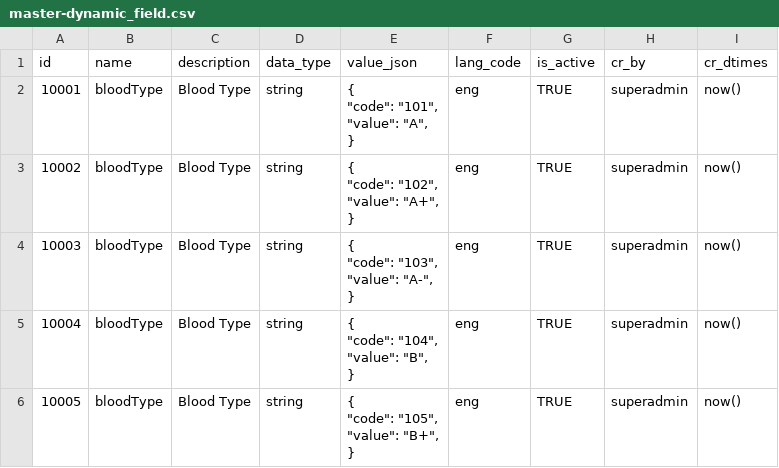
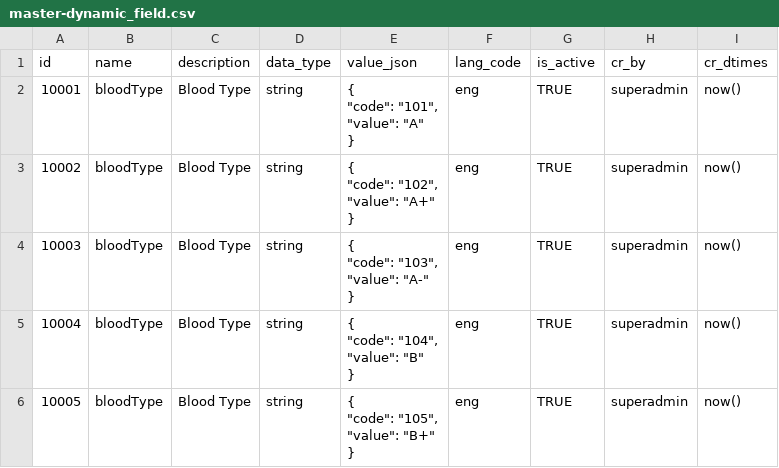
Before and after one commit to zpass-tech-team/mosip-data, a CSV file: data-dml/mosip_master/dml/master-dynamic_field.csv, drawn as a sheet; only a part is shown; the diff covers the shown part only.

Commit message:
Update master-dynamic_field.csv

```diff
--- a/data-dml/mosip_master/dml/master-dynamic_field.csv
+++ b/data-dml/mosip_master/dml/master-dynamic_field.csv
@@ -1,26 +1,26 @@
 id,name,description,data_type,value_json,lang_code,is_active,cr_by,cr_dtimes
-10001,bloodType,Blood Type,string,"
-	{
-		""code"": ""101"",
-		""value"": ""A"",
-	}",eng,TRUE,superadmin,now()
-10002,bloodType,Blood Type,string,"
-	{
-		""code"": ""102"",
-		""value"": ""A+"",
-	}",eng,TRUE,superadmin,now()
-10003,bloodType,Blood Type,string,"
-	{
-		""code"": ""103"",
-		""value"": ""A-"",
-	}",eng,TRUE,superadmin,now()
-10004,bloodType,Blood Type,string,"
-	{
-		""code"": ""104"",
-		""value"": ""B"",
-	}",eng,TRUE,superadmin,now()
-10005,bloodType,Blood Type,string,"
-	{
-		""code"": ""105"",
-		""value"": ""B+"",
-	}",eng,TRUE,superadmin,now()
+10001,bloodType,Blood Type,string,"
+	{
+		""code"": ""101"",
+		""value"": ""A""
+	}",eng,TRUE,superadmin,now()
+10002,bloodType,Blood Type,string,"
+	{
+		""code"": ""102"",
+		""value"": ""A+""
+	}",eng,TRUE,superadmin,now()
+10003,bloodType,Blood Type,string,"
+	{
+		""code"": ""103"",
+		""value"": ""A-""
+	}",eng,TRUE,superadmin,now()
+10004,bloodType,Blood Type,string,"
+	{
+		""code"": ""104"",
+		""value"": ""B""
+	}",eng,TRUE,superadmin,now()
+10005,bloodType,Blood Type,string,"
+	{
+		""code"": ""105"",
+		""value"": ""B+""
+	}",eng,TRUE,superadmin,now()
```
Also changed, not shown: 25 edited cells elsewhere in this file.
